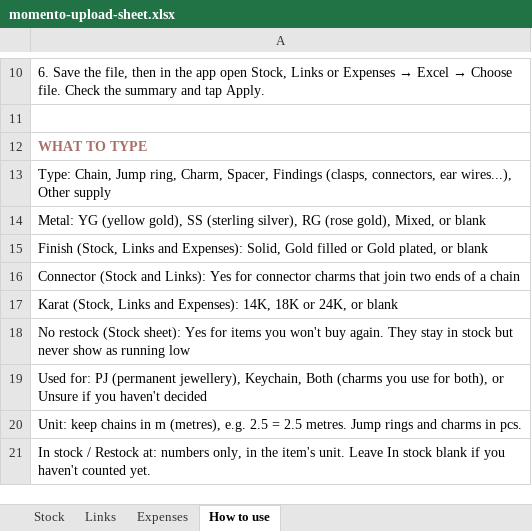
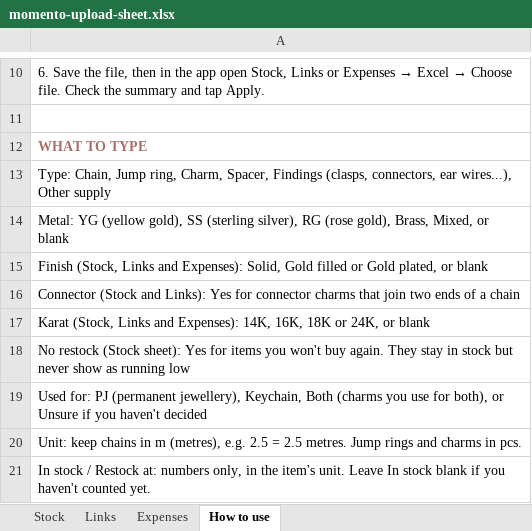
Before and after one commit to jessicaongg/momento, an Excel workbook: momento-upload-sheet.xlsx, sheet How to use, drawn as a sheet; only a part is shown, gaps mark what is left out; values as stored, in another font and other column widths than the file's, no borders; the diff names each change by its address in the sheet, - before the commit and + after, or states it on an @@ line.

```diff
--- a/momento-upload-sheet.xlsx (sheet How to use)
+++ b/momento-upload-sheet.xlsx (sheet How to use)
-A14: …(rose gold), Mixed, or…
+A14: …(rose gold), Brass, Mixed, or…
-A17: …Expenses): 14K, 18K or…
+A17: …Expenses): 14K, 16K, 18K or…
```
Also changed, not shown: 2 other files.
